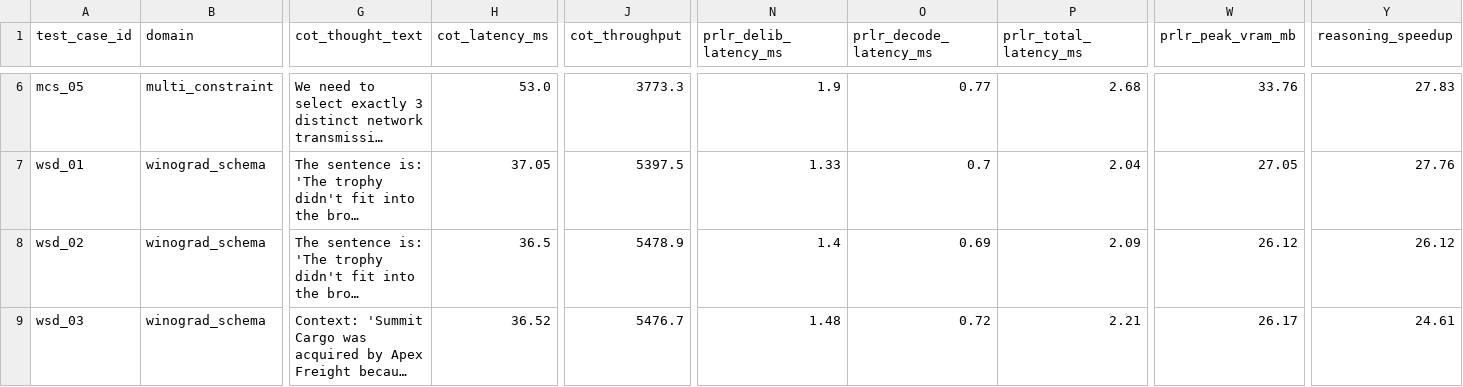
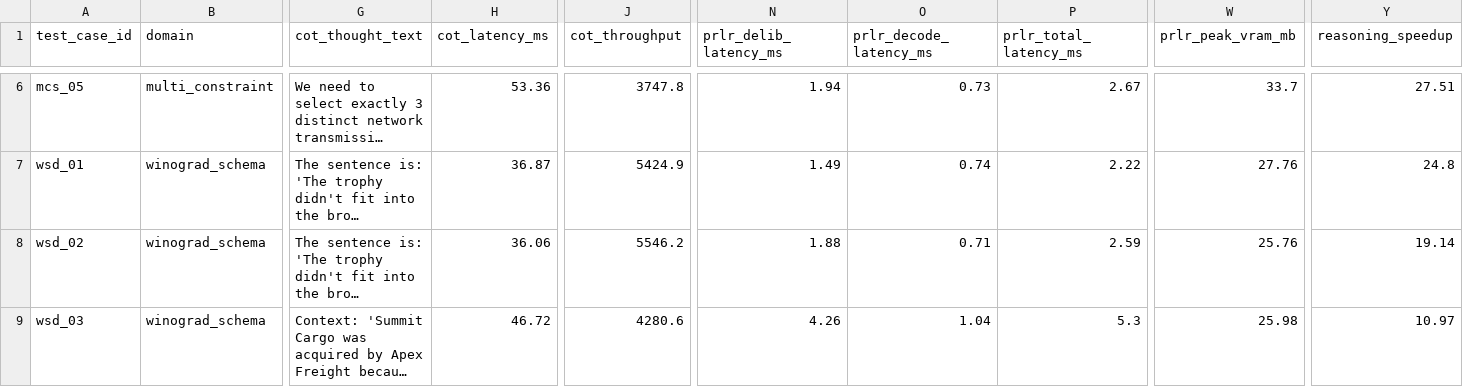
Before and after one commit to steph4n-gh/parallel-latent-reasoner, a CSV file: results/cognitive_benchmark_summary.csv, drawn as a sheet; only a part is shown, gaps mark what is left out; long unchanged cells end in …; the diff covers the shown part only; the diff names each change by its address in the sheet, - before the commit and + after, or states it on an @@ line.

```diff
--- a/results/cognitive_benchmark_summary.csv
+++ b/results/cognitive_benchmark_summary.csv
-H6 (cot_latency_ms): 53.0
+H6 (cot_latency_ms): 53.36
-J6 (cot_throughput): 3773.3
+J6 (cot_throughput): 3747.8
-N6 (prlr_delib_latency_ms): 1.9
+N6 (prlr_delib_latency_ms): 1.94
-O6 (prlr_decode_latency_ms): 0.77
+O6 (prlr_decode_latency_ms): 0.73
-P6 (prlr_total_latency_ms): 2.68
+P6 (prlr_total_latency_ms): 2.67
-W6 (prlr_peak_vram_mb): 33.76
+W6 (prlr_peak_vram_mb): 33.7
-Y6 (reasoning_speedup): 27.83
+Y6 (reasoning_speedup): 27.51
-H7 (cot_latency_ms): 37.05
+H7 (cot_latency_ms): 36.87
-J7 (cot_throughput): 5397.5
+J7 (cot_throughput): 5424.9
-N7 (prlr_delib_latency_ms): 1.33
+N7 (prlr_delib_latency_ms): 1.49
-O7 (prlr_decode_latency_ms): 0.7
+O7 (prlr_decode_latency_ms): 0.74
-P7 (prlr_total_latency_ms): 2.04
+P7 (prlr_total_latency_ms): 2.22
-W7 (prlr_peak_vram_mb): 27.05
+W7 (prlr_peak_vram_mb): 27.76
-Y7 (reasoning_speedup): 27.76
+Y7 (reasoning_speedup): 24.8
-H8 (cot_latency_ms): 36.5
+H8 (cot_latency_ms): 36.06
-J8 (cot_throughput): 5478.9
+J8 (cot_throughput): 5546.2
-N8 (prlr_delib_latency_ms): 1.4
+N8 (prlr_delib_latency_ms): 1.88
-O8 (prlr_decode_latency_ms): 0.69
+O8 (prlr_decode_latency_ms): 0.71
-P8 (prlr_total_latency_ms): 2.09
+P8 (prlr_total_latency_ms): 2.59
-W8 (prlr_peak_vram_mb): 26.12
+W8 (prlr_peak_vram_mb): 25.76
-Y8 (reasoning_speedup): 26.12
+Y8 (reasoning_speedup): 19.14
-H9 (cot_latency_ms): 36.52
+H9 (cot_latency_ms): 46.72
-J9 (cot_throughput): 5476.7
+J9 (cot_throughput): 4280.6
-N9 (prlr_delib_latency_ms): 1.48
+N9 (prlr_delib_latency_ms): 4.26
-O9 (prlr_decode_latency_ms): 0.72
+O9 (prlr_decode_latency_ms): 1.04
-P9 (prlr_total_latency_ms): 2.21
+P9 (prlr_total_latency_ms): 5.3
-W9 (prlr_peak_vram_mb): 26.17
+W9 (prlr_peak_vram_mb): 25.98
-Y9 (reasoning_speedup): 24.61
+Y9 (reasoning_speedup): 10.97
```
Also changed, not shown: 148 edited cells elsewhere in this file, results/scale_benchmark_summary.csv, 23 other files.
